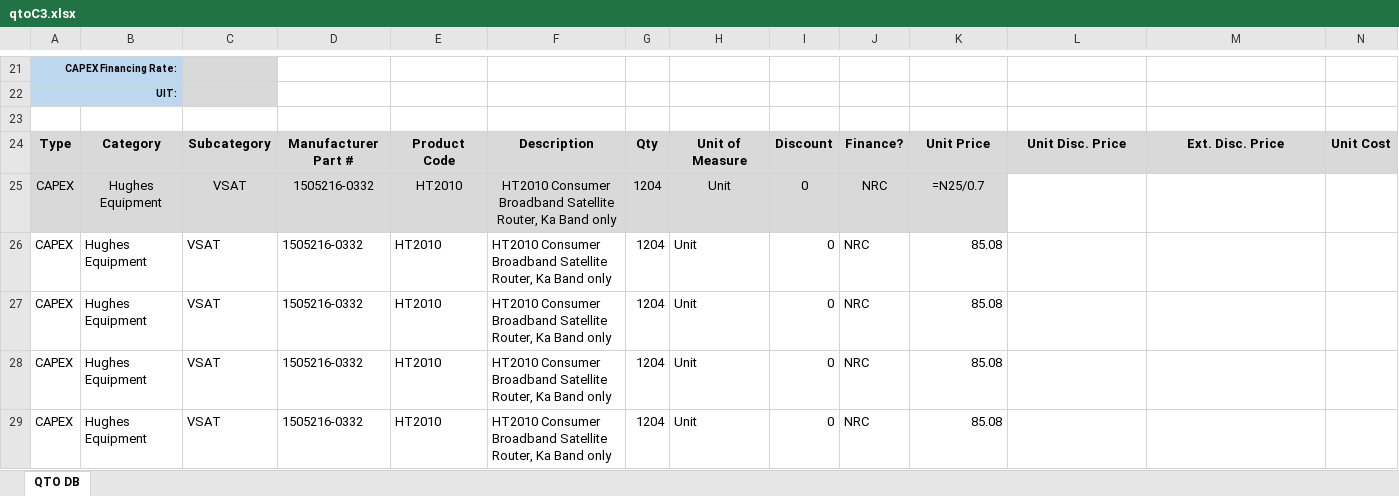
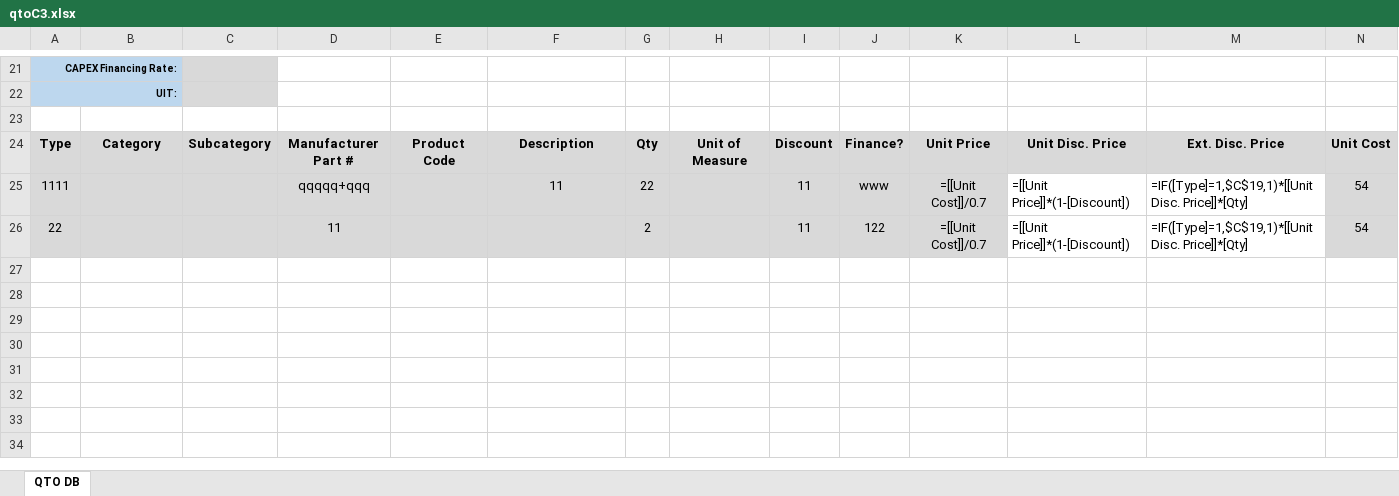
Before and after one commit to sergiogabC/ScriptsJs, an Excel workbook: CreateSheet/files/qtoC3.xlsx, sheet QTO DB, drawn as a sheet; only a part is shown, gaps mark what is left out; values as stored, in another font and other column widths than the file's, no borders; formulas without a stored value are shown as written; table styles not drawn; removed rows and columns are numbered as before the commit, all else as after; rows hold the shown columns only; the diff names each change by its address in the sheet, - before the commit and + after, or states it on an @@ line.

```diff
--- a/CreateSheet/files/qtoC3.xlsx (sheet QTO DB)
+++ b/CreateSheet/files/qtoC3.xlsx (sheet QTO DB)
-row 25: CAPEX | Hughes Equipment | VSAT | 1505216-0332 | HT2010 | HT2010 Consumer Broadband Satellite Router, Ka Band only | 1204 | Unit | 0 | NRC | =N25/0.7
-row 26: CAPEX | Hughes Equipment | VSAT | 1505216-0332 | HT2010 | HT2010 Consumer Broadband Satellite Router, Ka Band only | 1204 | Unit | 0 | NRC | 85.08
-row 27: CAPEX | Hughes Equipment | VSAT | 1505216-0332 | HT2010 | HT2010 Consumer Broadband Satellite Router, Ka Band only | 1204 | Unit | 0 | NRC | 85.08
-row 28: CAPEX | Hughes Equipment | VSAT | 1505216-0332 | HT2010 | HT2010 Consumer Broadband Satellite Router, Ka Band only | 1204 | Unit | 0 | NRC | 85.08
-row 29: CAPEX | Hughes Equipment | VSAT | 1505216-0332 | HT2010 | HT2010 Consumer Broadband Satellite Router, Ka Band only | 1204 | Unit | 0 | NRC | 85.08
+row 25: 1111 |  |  | qqqqq+qqq |  | 11 | 22 |  | 11 | www | =[[Unit Cost]]/0.7 | =[[Unit Price]]*(1-[Discount]) | =IF([Type]=1,$C$19,1)*[[Unit Disc. Price]]*[Qty] | 54
+row 26: 22 |  |  | 11 |  |  | 2 |  | 11 | 122 | =[[Unit Cost]]/0.7 | =[[Unit Price]]*(1-[Discount]) | =IF([Type]=1,$C$19,1)*[[Unit Disc. Price]]*[Qty] | 54
```
Also changed, not shown: 3 other files.
